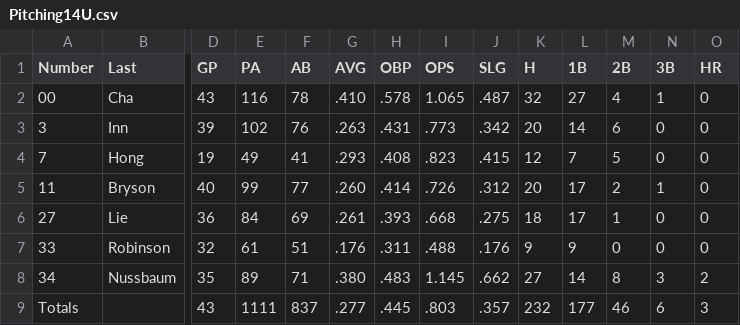
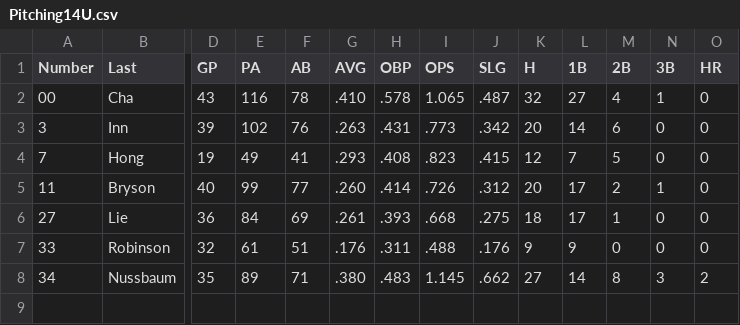
Before and after one commit to ZacharyInn/WreckingYardData, a CSV file: CSVFiles/Pitching14U.csv, drawn as a sheet; only a part is shown, gaps mark what is left out; rows hold the shown columns only; the diff names each change by its address in the sheet, - before the commit and + after, or states it on an @@ line.

Commit message:
Update Pitching14U.csv

```diff
--- a/CSVFiles/Pitching14U.csv
+++ b/CSVFiles/Pitching14U.csv
-row 9: Totals |  | 43 | 1111 | 837 | .277 | .445 | .803 | .357 | 232 | 177 | 46 | 6 | 3
```
